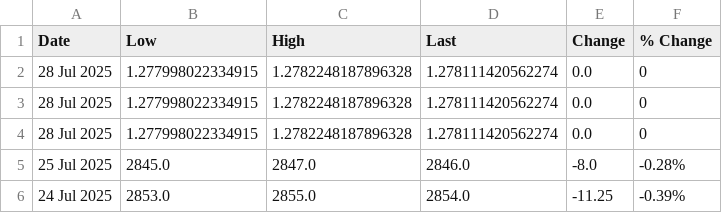
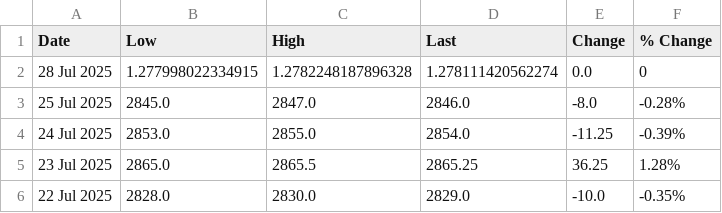
Before and after one commit to OmeletteFlipper-stack/LME-Automation, a CSV file: LME Zinc.csv, drawn as a sheet; only a part is shown; the shorter side is filled out with more unchanged rows; the diff names each change by its address in the sheet, - before the commit and + after, or states it on an @@ line.

Commit message:
Update LME Zinc.csv

```diff
--- a/LME Zinc.csv
+++ b/LME Zinc.csv
-row 3: 28 Jul 2025 | 1.277998022334915 | 1.2782248187896328 | 1.278111420562274 | 0.0 | 0
-row 4: 28 Jul 2025 | 1.277998022334915 | 1.2782248187896328 | 1.278111420562274 | 0.0 | 0
```
